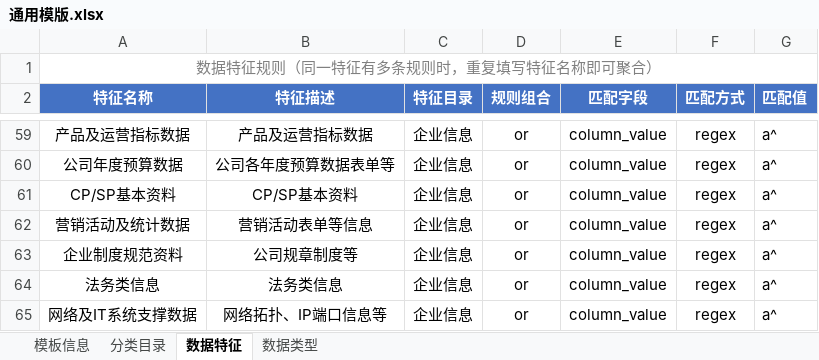
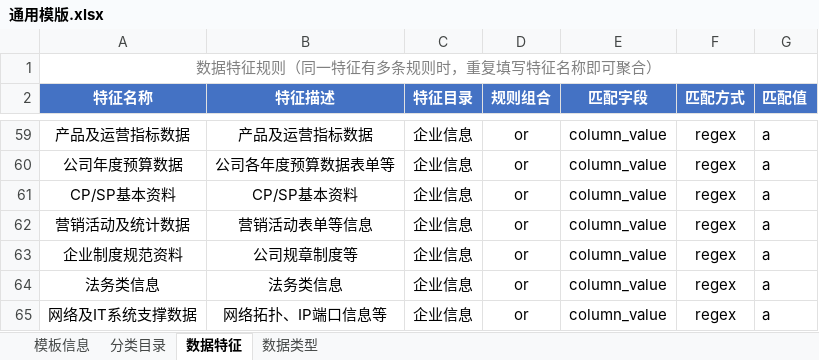
Before and after one commit to HaoY-l/mdcgs, an Excel workbook: TemplateExamples/通用模版.xlsx, sheet 数据特征, drawn as a sheet; only a part is shown, gaps mark what is left out; values as stored, in another font and other column widths than the file's, no borders; the diff covers the shown part only; the diff names each change by its address in the sheet, - before the commit and + after, or states it on an @@ line.

```diff
--- a/TemplateExamples/通用模版.xlsx (sheet 数据特征)
+++ b/TemplateExamples/通用模版.xlsx (sheet 数据特征)
-G59:G65 (匹配值): a^
+G59:G65 (匹配值): a
```
Also changed, not shown: 52 edited cells elsewhere in this sheet, TemplateExamples/医疗行业模版.xlsx, 5 other files.
